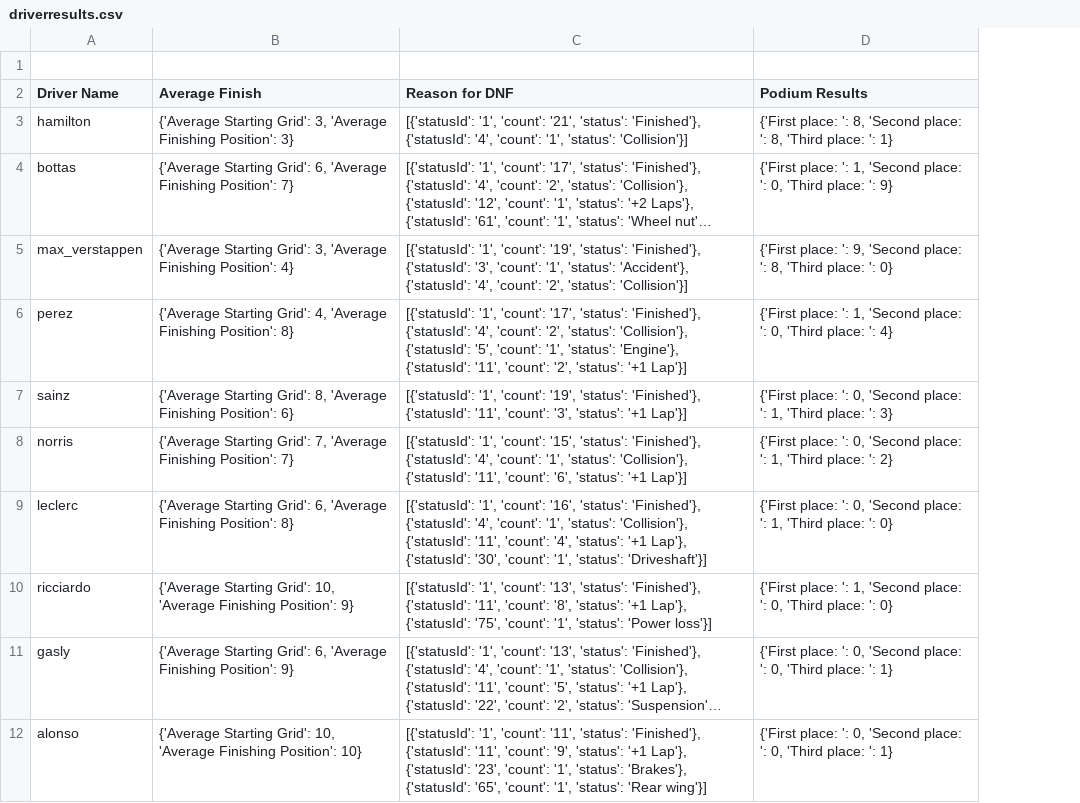
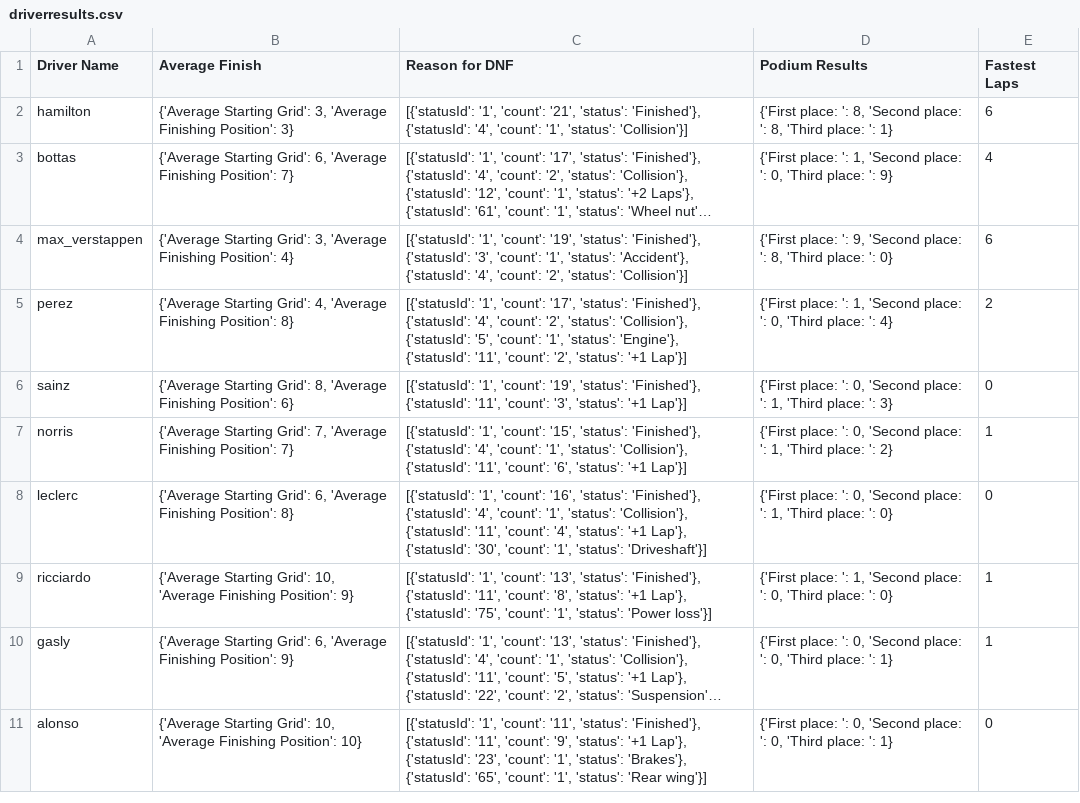
Before and after one commit to kvo1999/F1-final-project, a CSV file: driverresults.csv, drawn as a sheet; only a part is shown; long unchanged cells end in …; removed rows and columns are numbered as before the commit, all else as after; the diff names each change by its address in the sheet, - before the commit and + after, or states it on an @@ line.

```diff
--- a/driverresults.csv
+++ b/driverresults.csv
+column E (Fastest Laps), rows 2-11: 6 | 4 | 6 | 2 | 0 | 1 | 0 | 1 | 1 | 0
-row 1: (empty)
```
Also changed, not shown: 5 other files.
